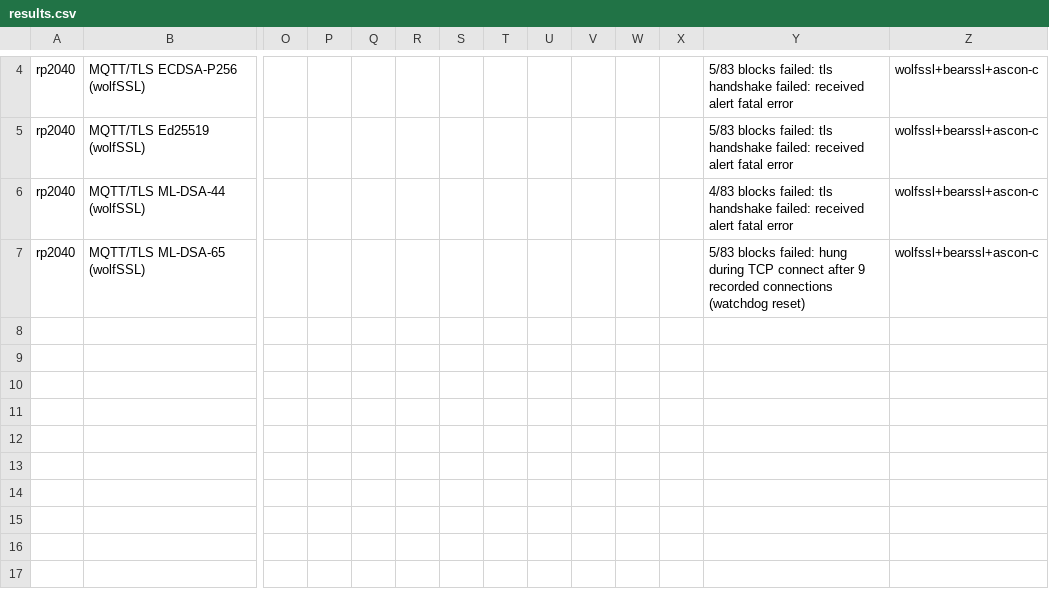
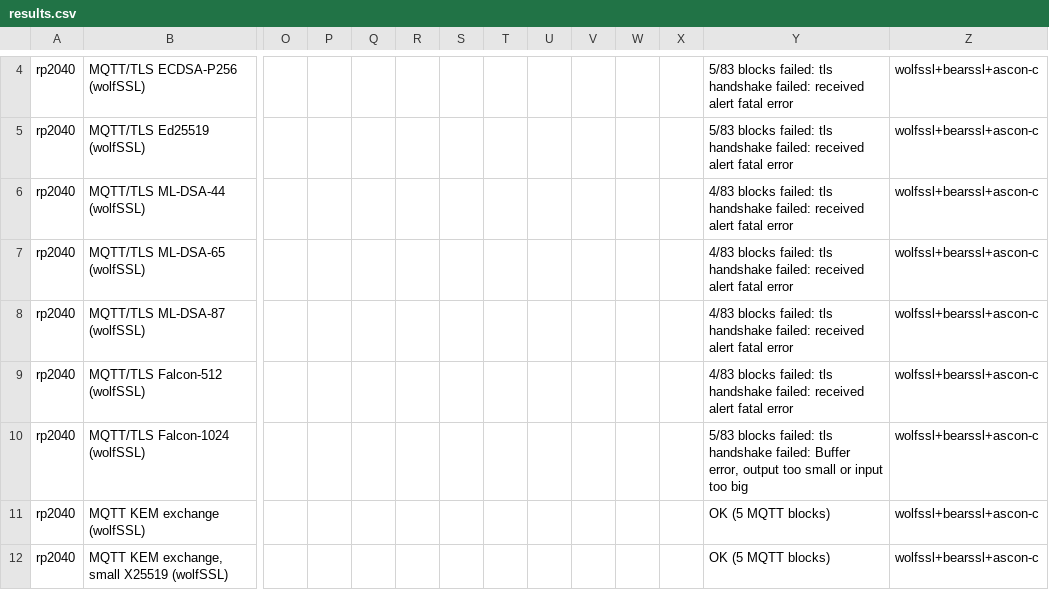
Before and after one commit to cthyuiii/PQ_MQTT_mTLS_for_IoT_LoRa, a CSV file: pico/logs_pi_broker2/results.csv, drawn as a sheet; only a part is shown, gaps mark what is left out; rows hold the shown columns only; the diff names each change by its address in the sheet, - before the commit and + after, or states it on an @@ line.

Commit message:
updated results

```diff
--- a/pico/logs_pi_broker2/results.csv
+++ b/pico/logs_pi_broker2/results.csv
-Y7: 5/83 blocks failed: hung during TCP connect after 9 recorded connections (watchdog reset)
+Y7: 4/83 blocks failed: tls handshake failed: received alert fatal error
+row 8: rp2040 | MQTT/TLS ML-DSA-87 (wolfSSL) |  |  |  |  |  |  |  |  |  |  | 4/83 blocks failed: tls handshake failed: received alert fatal error | wolfssl+bearssl+ascon-c
+row 9: rp2040 | MQTT/TLS Falcon-512 (wolfSSL) |  |  |  |  |  |  |  |  |  |  | 4/83 blocks failed: tls handshake failed: received alert fatal error | wolfssl+bearssl+ascon-c
+row 10: rp2040 | MQTT/TLS Falcon-1024 (wolfSSL) |  |  |  |  |  |  |  |  |  |  | 5/83 blocks failed: tls handshake failed: Buffer error, output too small or input too big | wolfssl+bearssl+ascon-c
+row 11: rp2040 | MQTT KEM exchange (wolfSSL) |  |  |  |  |  |  |  |  |  |  | OK (5 MQTT blocks) | wolfssl+bearssl+ascon-c
+row 12: rp2040 | MQTT KEM exchange, small X25519 (wolfSSL) |  |  |  |  |  |  |  |  |  |  | OK (5 MQTT blocks) | wolfssl+bearssl+ascon-c
```
